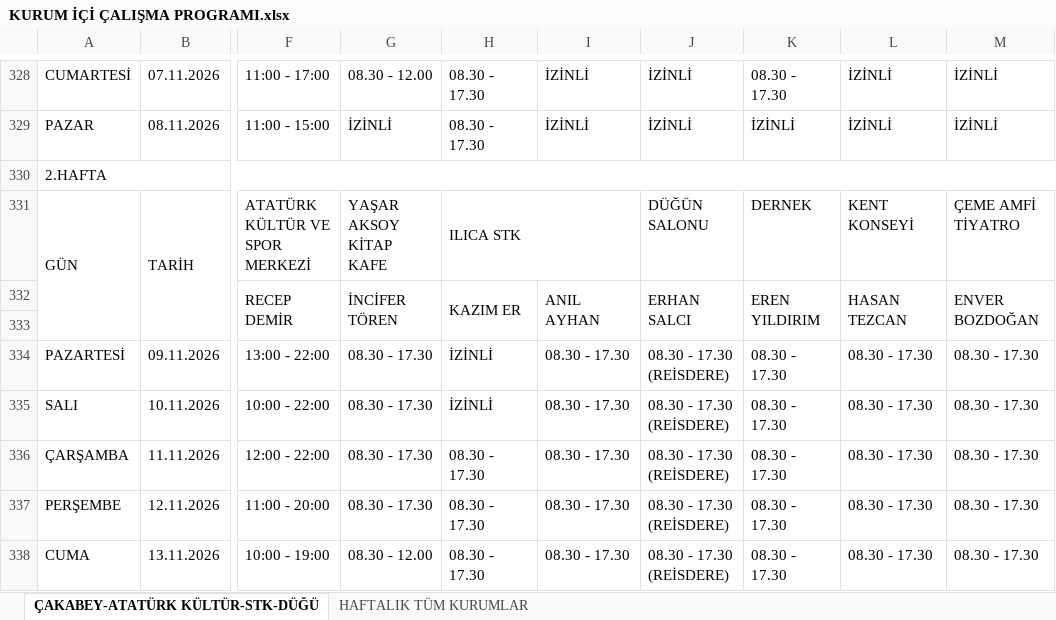
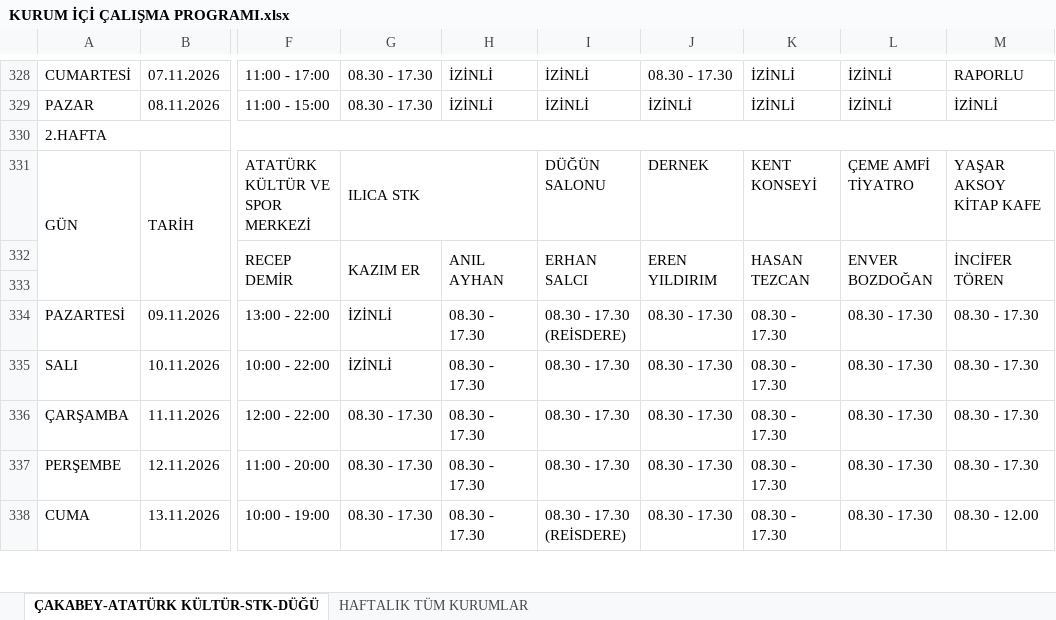
Before and after one commit to ilhanakd-max/calisma-programi-data, an Excel workbook: KURUM İÇİ ÇALIŞMA PROGRAMI.xlsx, sheet ÇAKABEY-ATATÜRK KÜLTÜR-STK-DÜĞÜ, drawn as a sheet; only a part is shown, gaps mark what is left out; values as stored, in another font and other column widths than the file's, no cell formats; charts and pictures and conditional formats not drawn; the diff covers the shown part only; the diff names each change by its address in the sheet, - before the commit and + after, or states it on an @@ line.

```diff
--- a/KURUM İÇİ ÇALIŞMA PROGRAMI.xlsx (sheet ÇAKABEY-ATATÜRK KÜLTÜR-STK-DÜĞÜ)
+++ b/KURUM İÇİ ÇALIŞMA PROGRAMI.xlsx (sheet ÇAKABEY-ATATÜRK KÜLTÜR-STK-DÜĞÜ)
-G328: 08.30 - 12.00
+G328: 08.30 - 17.30
-H328:H329: 08.30 - 17.30
+H328:H329: İZİNLİ
-J328: İZİNLİ
+J328: 08.30 - 17.30
-K328: 08.30 - 17.30
+K328: İZİNLİ
-M328: İZİNLİ
+M328: RAPORLU
-G329: İZİNLİ
+G329: 08.30 - 17.30
-G331: YAŞAR AKSOY KİTAP KAFE
+G331: ILICA STK
+G331:H331 merged
-H331: ILICA STK
+H331: (empty)
-H331:I331 merged
-I331: (empty)
+I331: DÜĞÜN SALONU
-J331: DÜĞÜN SALONU
+J331: DERNEK
-K331: DERNEK
+K331: KENT KONSEYİ
-L331: KENT KONSEYİ
+L331: ÇEME AMFİ TİYATRO
-M331: ÇEME AMFİ TİYATRO
+M331: YAŞAR AKSOY KİTAP KAFE
-G332: İNCİFER TÖREN
+G332: KAZIM ER
-H332: KAZIM ER
+H332: ANIL AYHAN
-I332: ANIL AYHAN
+I332: ERHAN SALCI
-J332: ERHAN SALCI
+J332: EREN YILDIRIM
-K332: EREN YILDIRIM
+K332: HASAN TEZCAN
-L332: HASAN TEZCAN
+L332: ENVER BOZDOĞAN
-M332: ENVER BOZDOĞAN
+M332: İNCİFER TÖREN
-G334:G335: 08.30 - 17.30
+G334:G335: İZİNLİ
-H334:H335: İZİNLİ
+H334:H335: 08.30 - 17.30
-I334: 08.30 - 17.30
+I334: 08.30 - 17.30 (REİSDERE)
-J334:J338: 08.30 - 17.30 (REİSDERE)
+J334:J338: 08.30 - 17.30
-G338: 08.30 - 12.00
+G338: 08.30 - 17.30
-I338: 08.30 - 17.30
+I338: 08.30 - 17.30 (REİSDERE)
-M338: 08.30 - 17.30
+M338: 08.30 - 12.00
```
Also changed, not shown: 437 edited cells and merged cells elsewhere in this sheet, cell formats, hidden cells.
